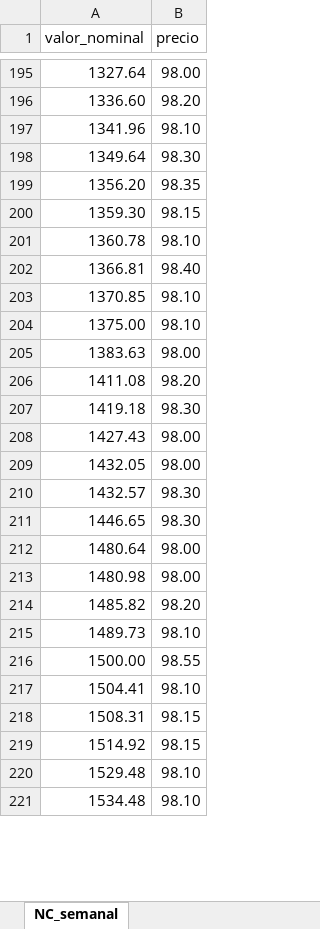
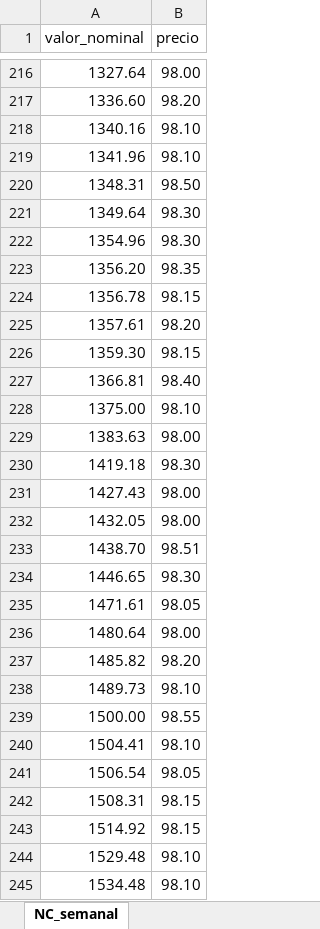
Before and after one commit to TRomMV/Reporte-Metrovalores, an Excel workbook: data/NC_semanal.xlsx, sheet NC_semanal, drawn as a sheet; only a part is shown, gaps mark what is left out; values as stored, in another font and other column widths than the file's, no borders; removed rows and columns are numbered as before the commit, all else as after; the diff covers the shown part only; the diff names each change by its address in the sheet, - before the commit and + after, or states it on an @@ line.

Commit message:
act semanal

```diff
--- a/data/NC_semanal.xlsx (sheet NC_semanal)
+++ b/data/NC_semanal.xlsx (sheet NC_semanal)
+row 218: 1340.16 | 98.10
+row 220: 1348.31 | 98.50
+row 222: 1354.96 | 98.30
+row 224: 1356.78 | 98.15
+row 225: 1357.61 | 98.20
-row 201: 1360.78 | 98.10
-row 203: 1370.85 | 98.10
-row 206: 1411.08 | 98.20
-row 210: 1432.57 | 98.30
+row 233: 1438.70 | 98.51
+row 235: 1471.61 | 98.05
-row 213: 1480.98 | 98.00
+row 241: 1506.54 | 98.05
```
Also changed, not shown: 492 added rows, 272 removed rows and 15 edited cells elsewhere in this sheet, 7 other files.
